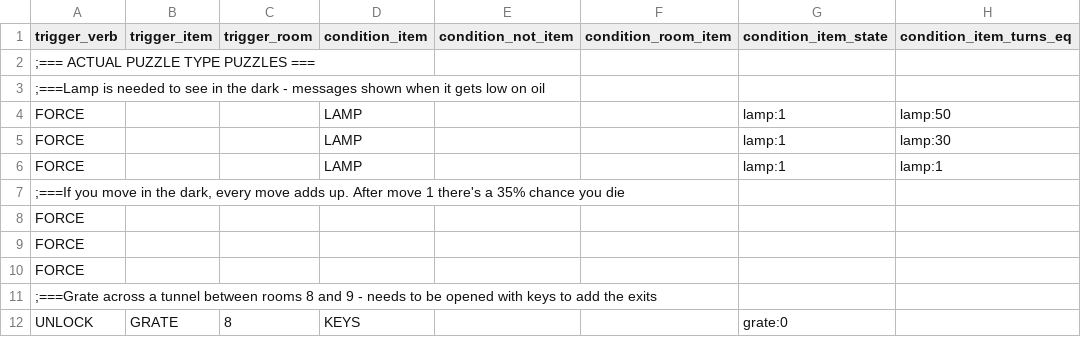
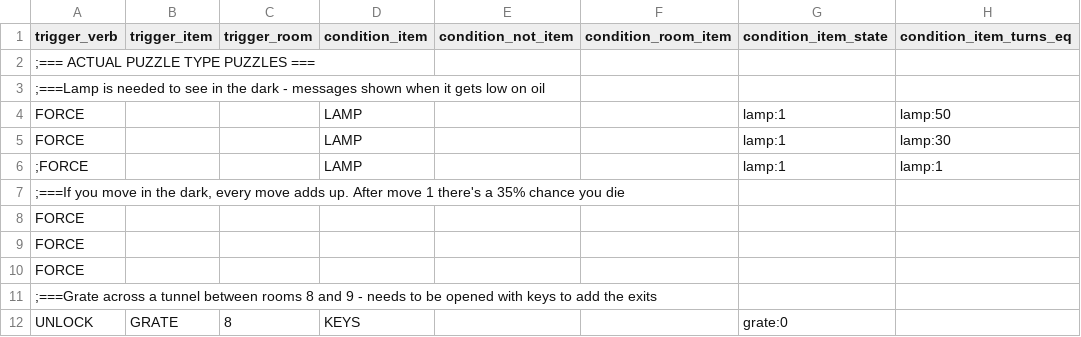
Before and after one commit to ICTSoEasy/text-based-adventure-game, a CSV file: puzzles.csv, drawn as a sheet; only a part is shown; the diff names each change by its address in the sheet, - before the commit and + after, or states it on an @@ line.

```diff
--- a/puzzles.csv
+++ b/puzzles.csv
-A6 (trigger_verb): FORCE
+A6 (trigger_verb): ;FORCE
```
Also changed, not shown: 1 other file.
